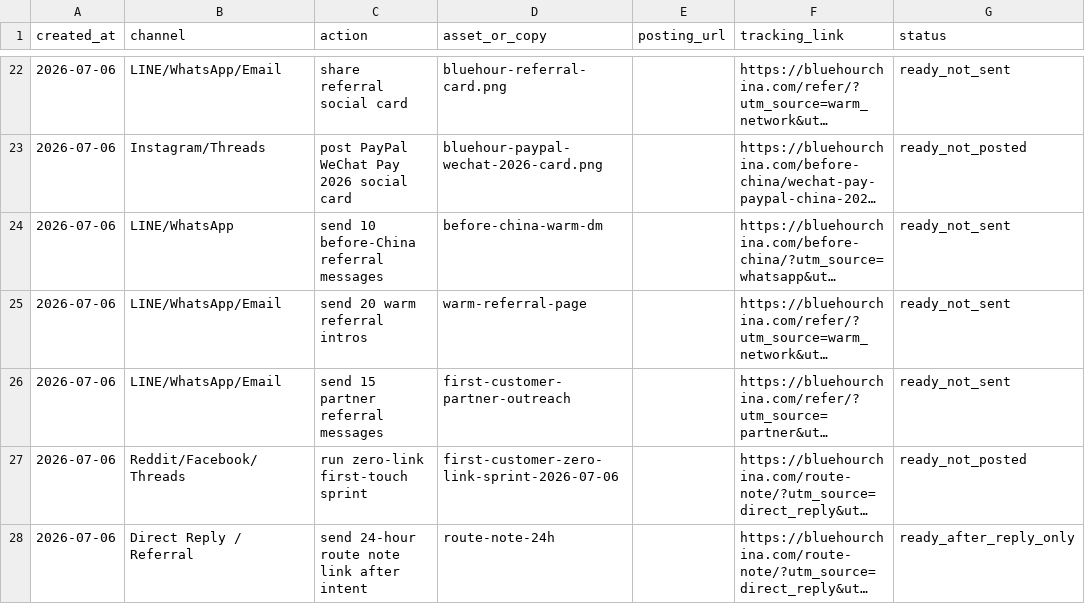
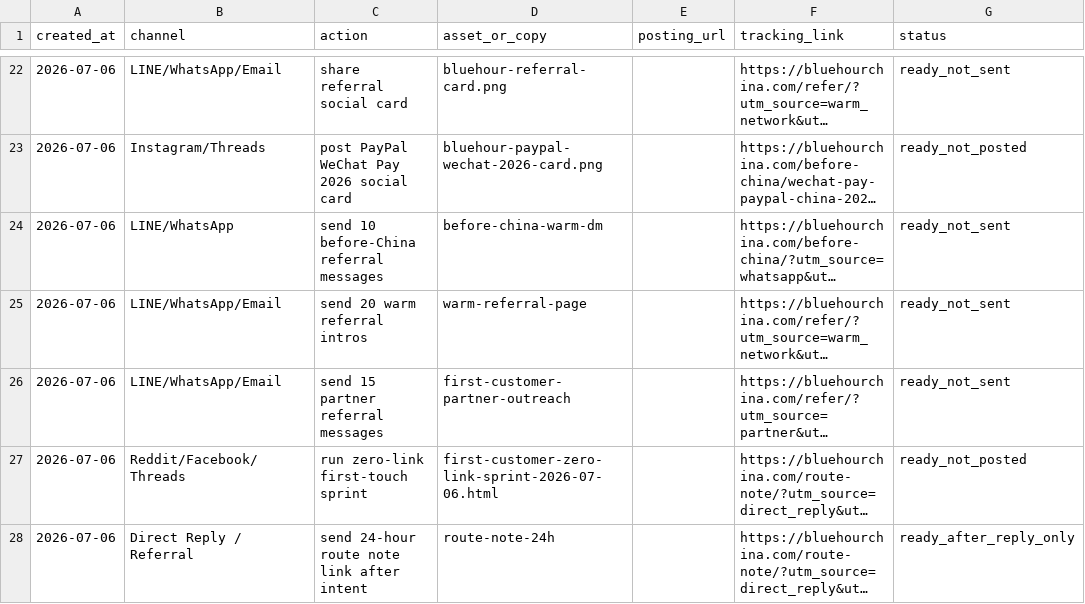
Before and after one commit to bluehourchina/bluehourchina.com, a CSV file: ops/first-customer-execution-log-2026-07-06.csv, drawn as a sheet; only a part is shown, gaps mark what is left out; long unchanged cells end in …; the diff names each change by its address in the sheet, - before the commit and + after, or states it on an @@ line.

Commit message:
Add zero-link first-touch reply board

```diff
--- a/ops/first-customer-execution-log-2026-07-06.csv
+++ b/ops/first-customer-execution-log-2026-07-06.csv
-D27 (asset_or_copy): first-customer-zero-link-sprint-2026-07-06
+D27 (asset_or_copy): first-customer-zero-link-sprint-2026-07-06.html
```
Also changed, not shown: 7 other files.
